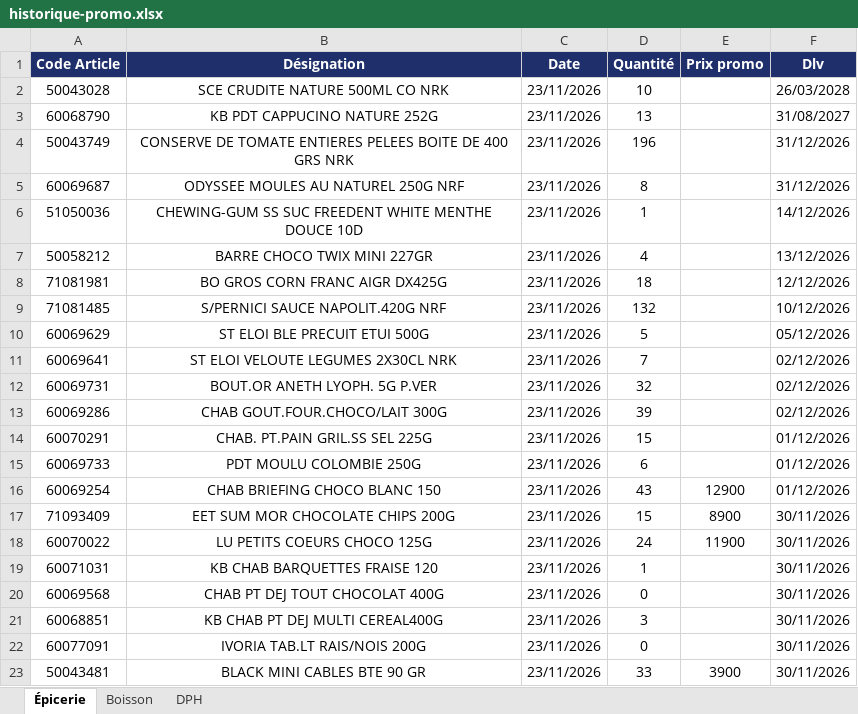
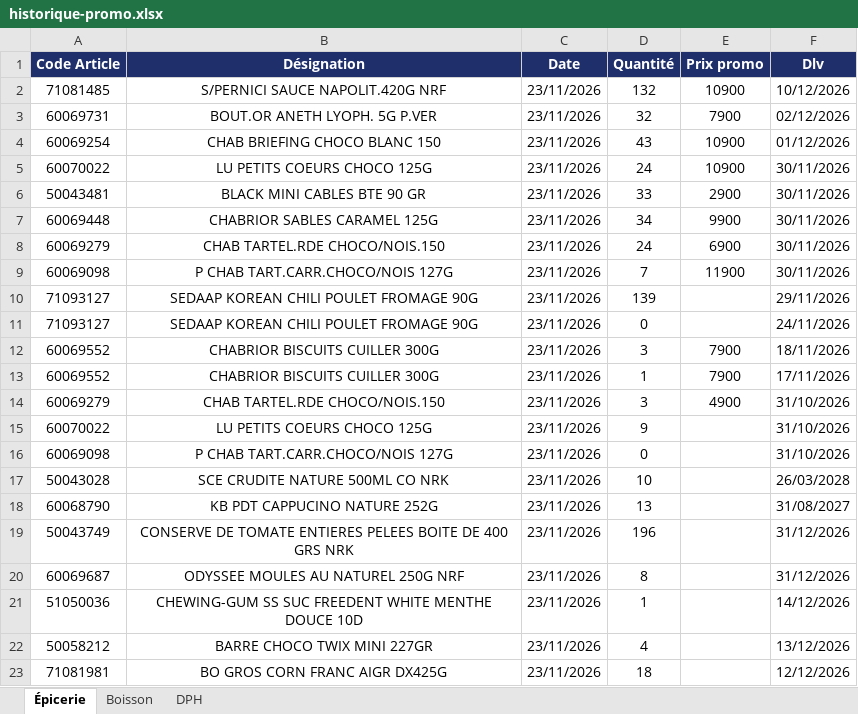
Before and after one commit to Tolotra4023/CR4, an Excel workbook: KIBO4/historique-promo.xlsx, sheet Épicerie, drawn as a sheet; only a part is shown; the shorter side is filled out with more unchanged rows; values as stored, in another font and other column widths than the file's, no borders; the diff names each change by its address in the sheet, - before the commit and + after, or states it on an @@ line.

Commit message:
Historique promo KIBO4 (+17)

```diff
--- a/KIBO4/historique-promo.xlsx (sheet Épicerie)
+++ b/KIBO4/historique-promo.xlsx (sheet Épicerie)
+row 2: 71081485 | S/PERNICI SAUCE NAPOLIT.420G NRF | 23/11/2026 | 132 | 10900 | 10/12/2026
+row 3: 60069731 | BOUT.OR ANETH LYOPH. 5G P.VER | 23/11/2026 | 32 | 7900 | 02/12/2026
+row 4: 60069254 | CHAB BRIEFING CHOCO BLANC 150 | 23/11/2026 | 43 | 10900 | 01/12/2026
+row 5: 60070022 | LU PETITS COEURS CHOCO 125G | 23/11/2026 | 24 | 10900 | 30/11/2026
+row 6: 50043481 | BLACK MINI CABLES BTE 90 GR | 23/11/2026 | 33 | 2900 | 30/11/2026
+row 7: 60069448 | CHABRIOR SABLES CARAMEL 125G | 23/11/2026 | 34 | 9900 | 30/11/2026
+row 8: 60069279 | CHAB TARTEL.RDE CHOCO/NOIS.150 | 23/11/2026 | 24 | 6900 | 30/11/2026
+row 9: 60069098 | P CHAB TART.CARR.CHOCO/NOIS 127G | 23/11/2026 | 7 | 11900 | 30/11/2026
+row 10: 71093127 | SEDAAP KOREAN CHILI POULET FROMAGE 90G | 23/11/2026 | 139 |  | 29/11/2026
+row 11: 71093127 | SEDAAP KOREAN CHILI POULET FROMAGE 90G | 23/11/2026 | 0 |  | 24/11/2026
+row 12: 60069552 | CHABRIOR BISCUITS CUILLER 300G | 23/11/2026 | 3 | 7900 | 18/11/2026
+row 13: 60069552 | CHABRIOR BISCUITS CUILLER 300G | 23/11/2026 | 1 | 7900 | 17/11/2026
+row 14: 60069279 | CHAB TARTEL.RDE CHOCO/NOIS.150 | 23/11/2026 | 3 | 4900 | 31/10/2026
+row 15: 60070022 | LU PETITS COEURS CHOCO 125G | 23/11/2026 | 9 |  | 31/10/2026
+row 16: 60069098 | P CHAB TART.CARR.CHOCO/NOIS 127G | 23/11/2026 | 0 |  | 31/10/2026
```
Also changed, not shown: sheet Boisson.
